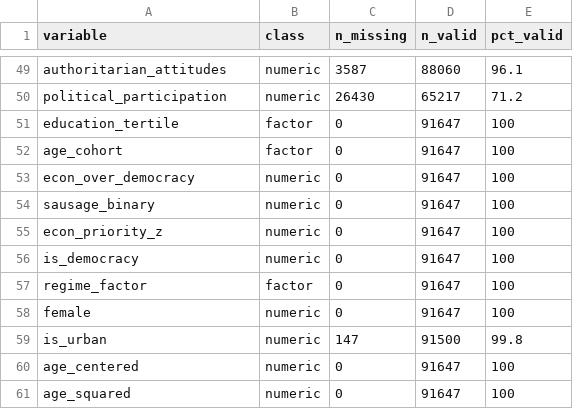
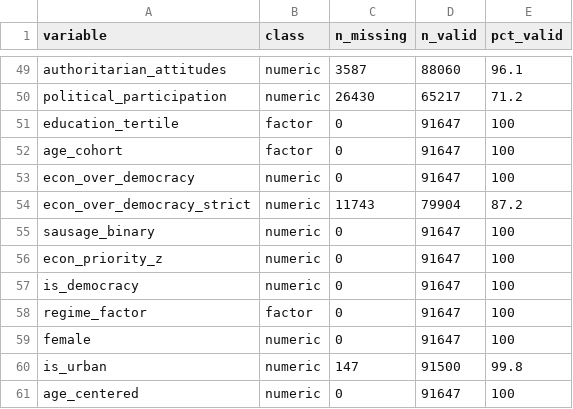
Before and after one commit to jeffreycstark/paper-bank, a CSV file: papers/sausage-paper/analysis/variable_codebook.csv, drawn as a sheet; only a part is shown, gaps mark what is left out; the shorter side is filled out with more unchanged rows.

Commit message:
fix: Reverse DV coding so higher = more economy priority
Critical fix to dependent variable interpretation:
- Raw ABS coding had higher values = more pro-democracy
- Reversed scale: now higher econ_over_democracy = more economy priority
- Added econ_over_democracy_strict (excludes 'both equally' responses)
- Updated hypothesis testing with clearer coefficient interpretation
- Positive is_democracy coefficient now correctly indicates H1 support

```diff
--- a/papers/sausage-paper/analysis/variable_codebook.csv
+++ b/papers/sausage-paper/analysis/variable_codebook.csv
@@ -53,2 +53,3 @@ age_cohort,factor,0,91647,100
 econ_over_democracy,numeric,0,91647,100
+econ_over_democracy_strict,numeric,11743,79904,87.2
 sausage_binary,numeric,0,91647,100
```
Also changed, not shown: 2 other files.
